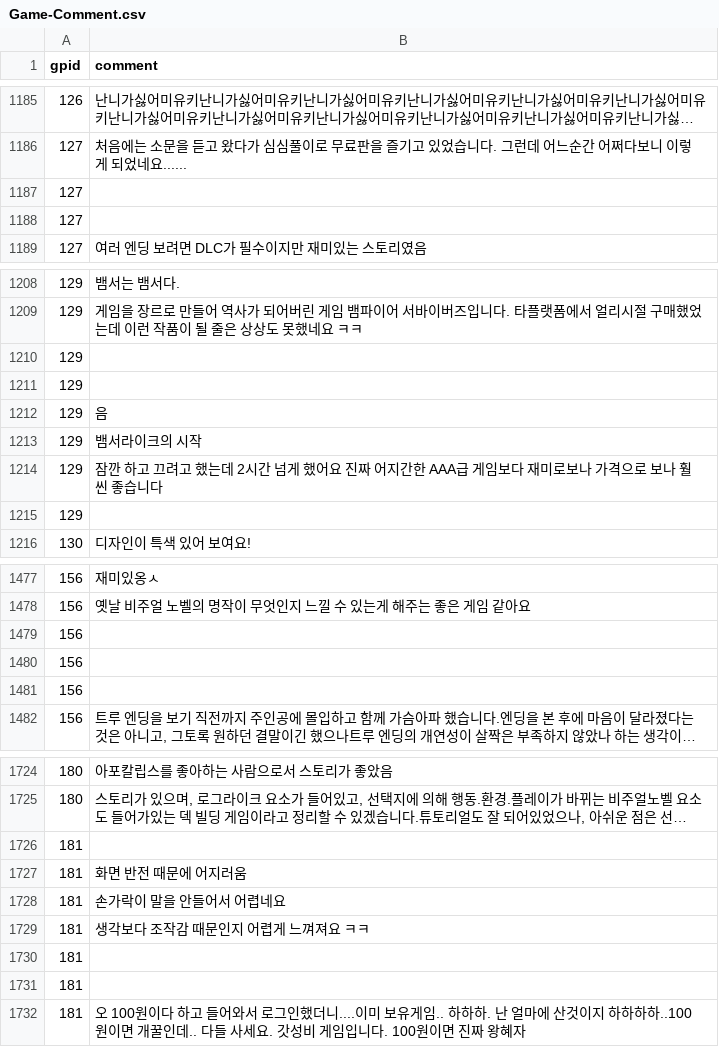
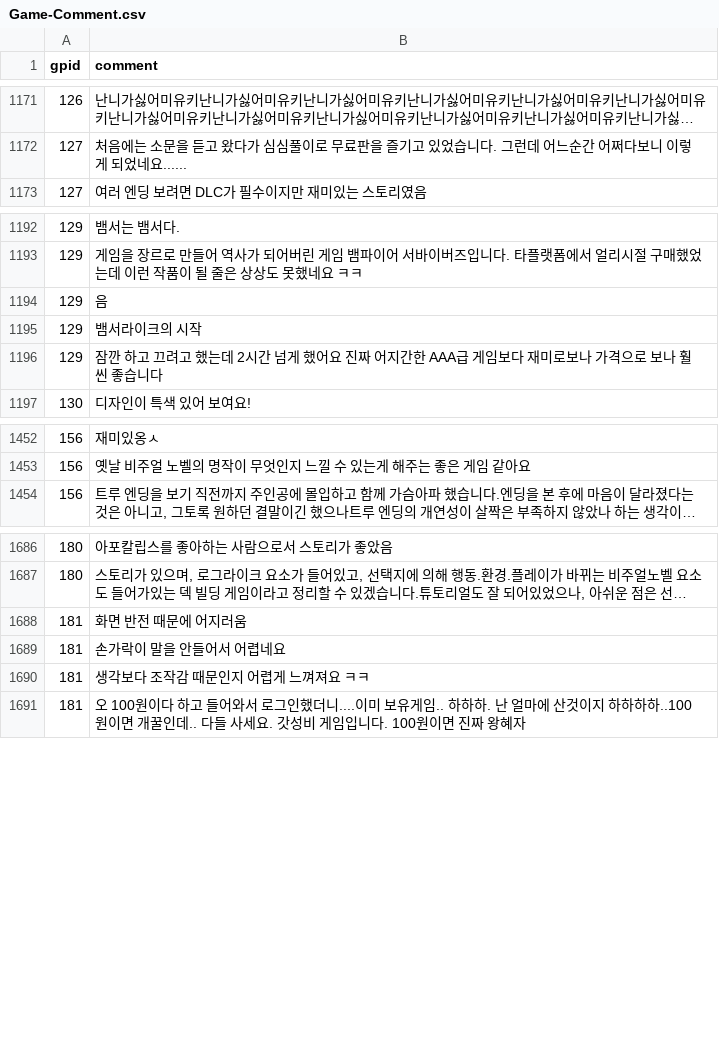
Before and after one commit to catree42/indieland, a CSV file: csv_list/Game-Comment.csv, drawn as a sheet; only a part is shown, gaps mark what is left out; long unchanged cells end in …; the diff covers the shown part only; the diff names each change by its address in the sheet, - before the commit and + after, or states it on an @@ line.

```diff
--- a/csv_list/Game-Comment.csv
+++ b/csv_list/Game-Comment.csv
-row 1187: 127
-row 1188: 127
-row 1210: 129
-row 1211: 129
-row 1215: 129
-row 1479: 156
-row 1480: 156
-row 1481: 156
-row 1726: 181
-row 1730: 181
-row 1731: 181
```
Also changed, not shown: 78 removed rows elsewhere in this file, 1 other file.
